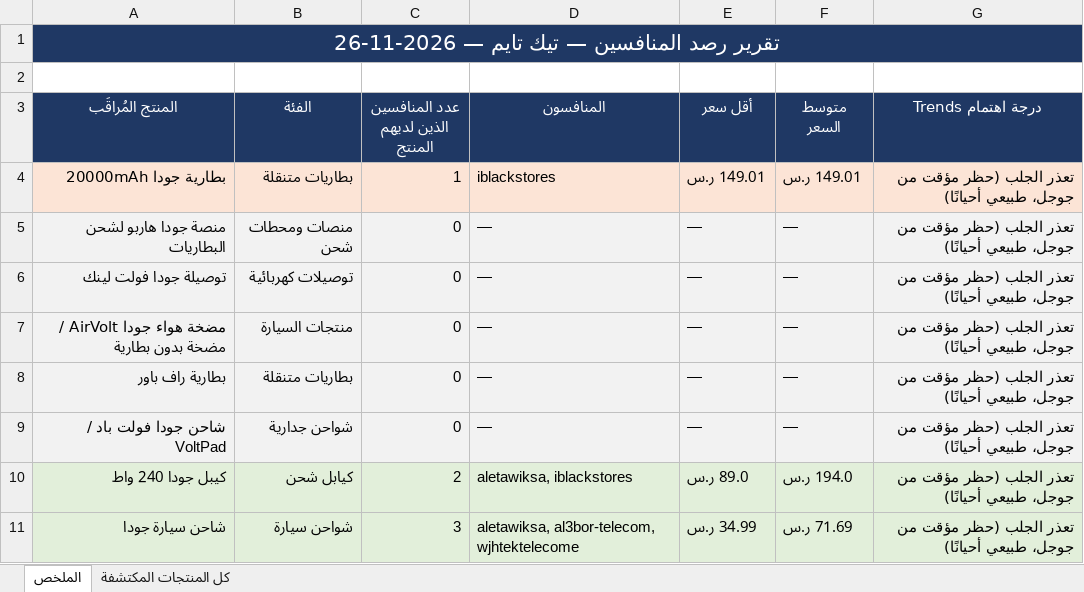
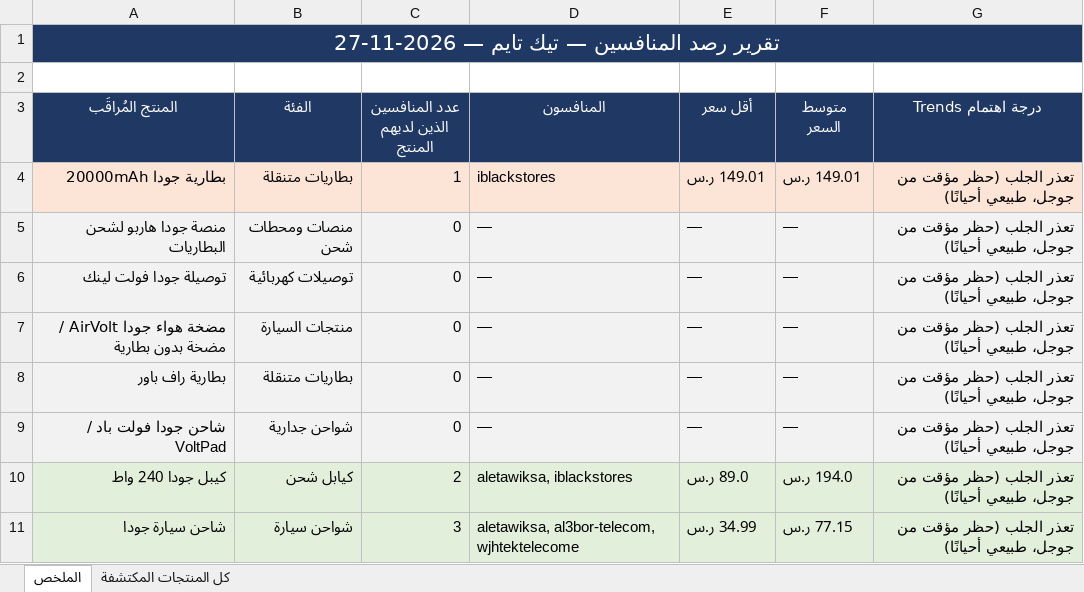
Before and after one commit to wael1997/techtime-market-data, an Excel workbook: data/تقرير_المنافسين.xlsx, sheet الملخص, drawn as a sheet; values as stored, in another font and other column widths than the file's, no borders; the diff names each change by its address in the sheet, - before the commit and + after, or states it on an @@ line.

Commit message:
تحديث بيانات المنافسين — 2026-11-27

```diff
--- a/data/تقرير_المنافسين.xlsx (sheet الملخص)
+++ b/data/تقرير_المنافسين.xlsx (sheet الملخص)
-A1 (المنتج المُراقَب): تقرير رصد المنافسين — تيك تايم — 2026-11-26
+A1 (المنتج المُراقَب): تقرير رصد المنافسين — تيك تايم — 2026-11-27
-F11 (متوسط السعر): 71.69 ر.س
+F11 (متوسط السعر): 77.15 ر.س
```
Also changed, not shown: sheet كل المنتجات المكتشفة, 2 other files.
